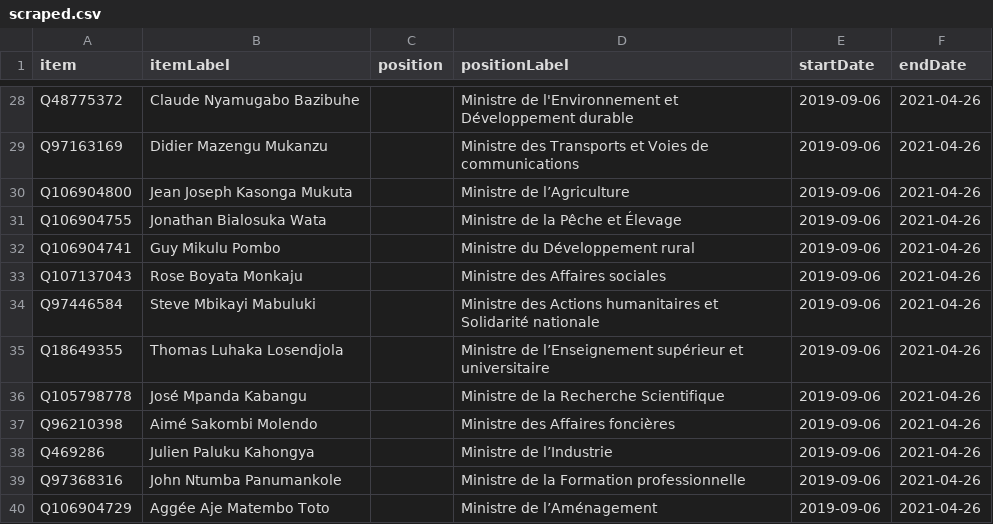
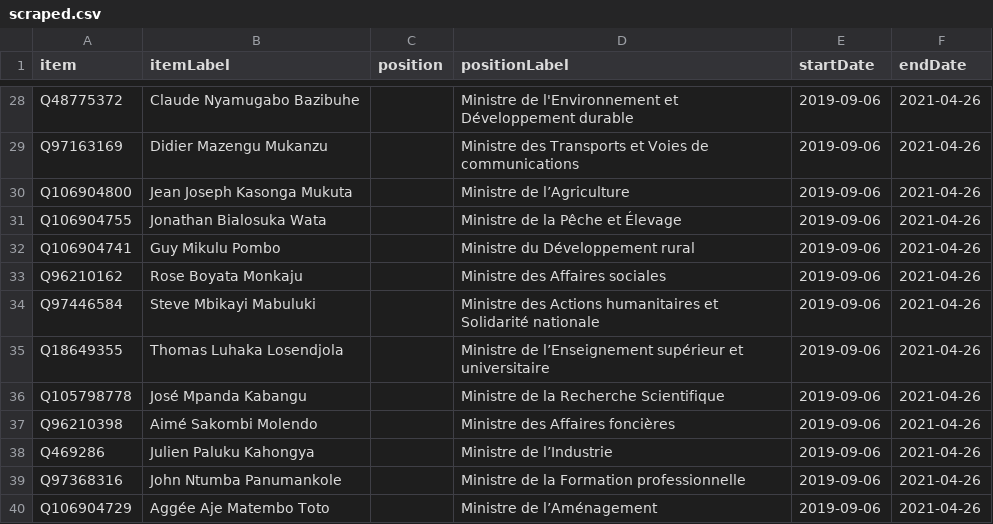
Before and after one commit to every-politician-scrapers/congo-kinshasa-ministers, a CSV file: sources/cabinets/2019-ilunga/scraped.csv, drawn as a sheet; only a part is shown, gaps mark what is left out.

```diff
--- a/sources/cabinets/2019-ilunga/scraped.csv
+++ b/sources/cabinets/2019-ilunga/scraped.csv
@@ -32,3 +32,3 @@ Q106904755,Jonathan Bialosuka Wata,,Ministre de la Pêche et Élevage,2019-09-06
 Q106904741,Guy Mikulu Pombo,,Ministre du Développement rural,2019-09-06,2021-04-26
-Q107137043,Rose Boyata Monkaju,,Ministre des Affaires sociales,2019-09-06,2021-04-26
+Q96210162,Rose Boyata Monkaju,,Ministre des Affaires sociales,2019-09-06,2021-04-26
 Q97446584,Steve Mbikayi Mabuluki,,Ministre des Actions humanitaires et Solidarité nationale,2019-09-06,2021-04-26
```
Also changed, not shown: sources/cabinets/2019-ilunga/diff.csv, sources/cabinets/2019-ilunga/wikidata.csv.
